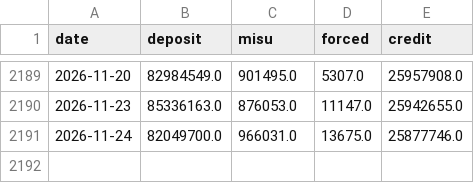
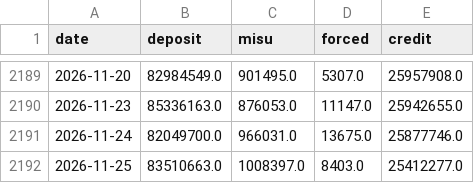
Before and after one commit to woomyongkyun/fear-index, a CSV file: data/kofia.csv, drawn as a sheet; only a part is shown, gaps mark what is left out.

```diff
--- a/data/kofia.csv
+++ b/data/kofia.csv
@@ -2191 +2191,2 @@ date,deposit,misu,forced,credit
 2026-11-24,82049700.0,966031.0,13675.0,25877746.0
+2026-11-25,83510663.0,1008397.0,8403.0,25412277.0
```
Also changed, not shown: data/breadth.csv, data/etf.csv, 8 other files.
